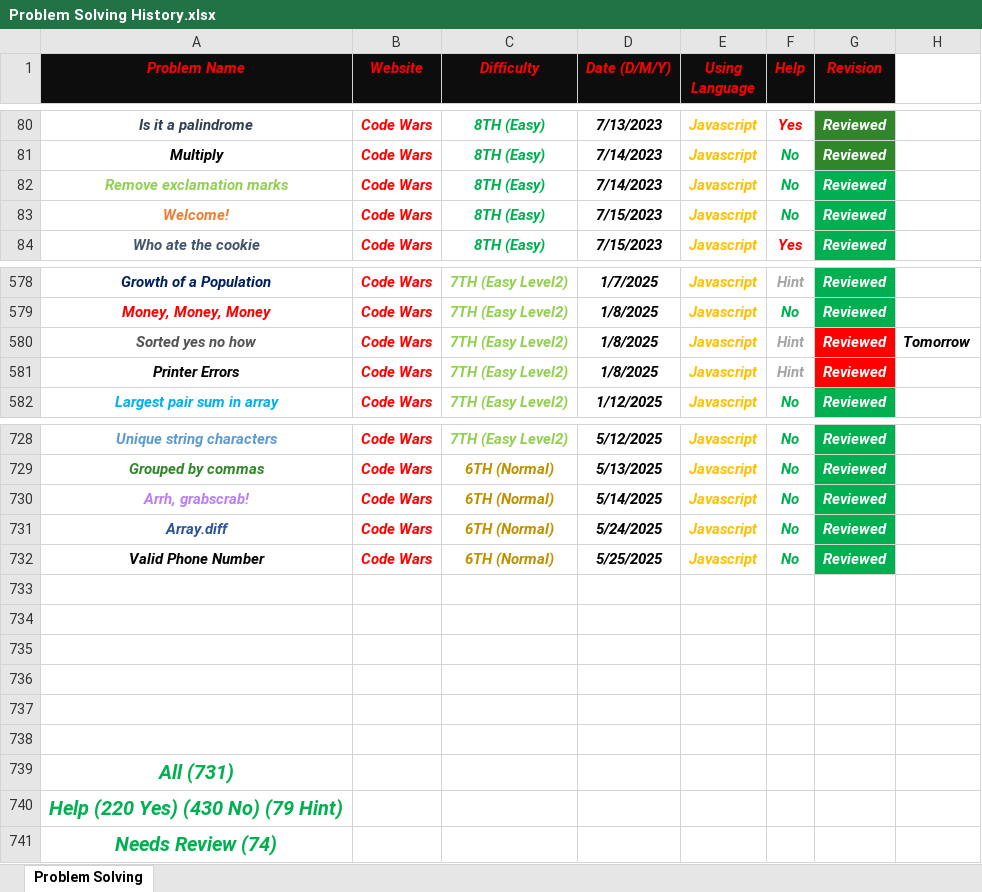
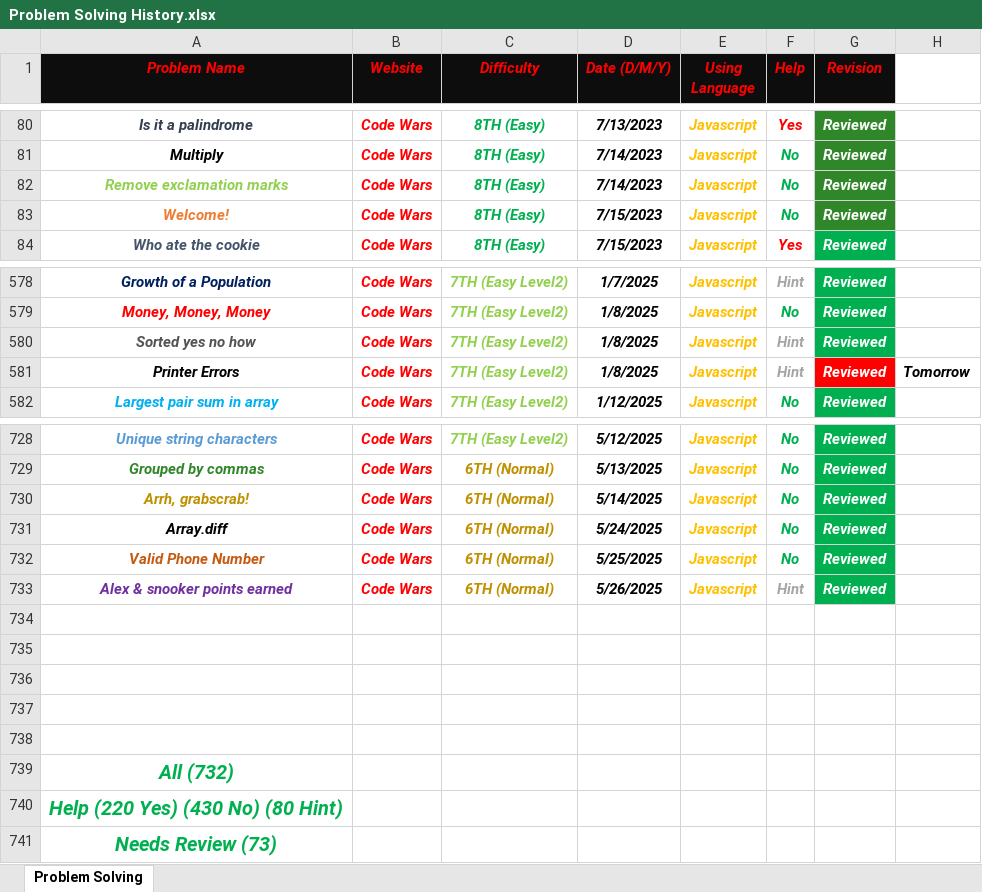
Before and after one commit to Marawan-Saqr/Problem-Solving, an Excel workbook: Problem Solving History.xlsx, sheet Problem Solving, drawn as a sheet; only a part is shown, gaps mark what is left out; values as stored, in another font and other column widths than the file's, no borders; removed rows and columns are numbered as before the commit, all else as after; the diff names each change by its address in the sheet, - before the commit and + after, or states it on an @@ line.

```diff
--- a/Problem Solving History.xlsx (sheet Problem Solving)
+++ b/Problem Solving History.xlsx (sheet Problem Solving)
-G82:G83 fill: #00B050
+G82:G83 fill: #308729
-G580 fill: #FF0000
+G580 fill: #00B050
-H580: Tomorrow
+H580: (empty)
-H581: (empty)
+H581: Tomorrow
-A730 text colour: #B97EFA
+A730 text colour: #BF9000
-A731 text colour: #2F5597
+A731 text colour: black
-A732 text colour: black
+A732 text colour: #C55A11
+row 733: Alex & snooker points earned | Code Wars | 6TH (Normal) | 5/26/2025 | Javascript | Hint | Reviewed
-row 738: (empty)
-A739 (Problem Name): All (731)
+A739 (Problem Name): All (732)
-A740 (Problem Name): Help (220 Yes) (430 No) (79 Hint)
+A740 (Problem Name): Help (220 Yes) (430 No) (80 Hint)
-A741 (Problem Name): Needs Review (74)
+A741 (Problem Name): Needs Review (73)
```
Also changed, not shown: 6 other files.
